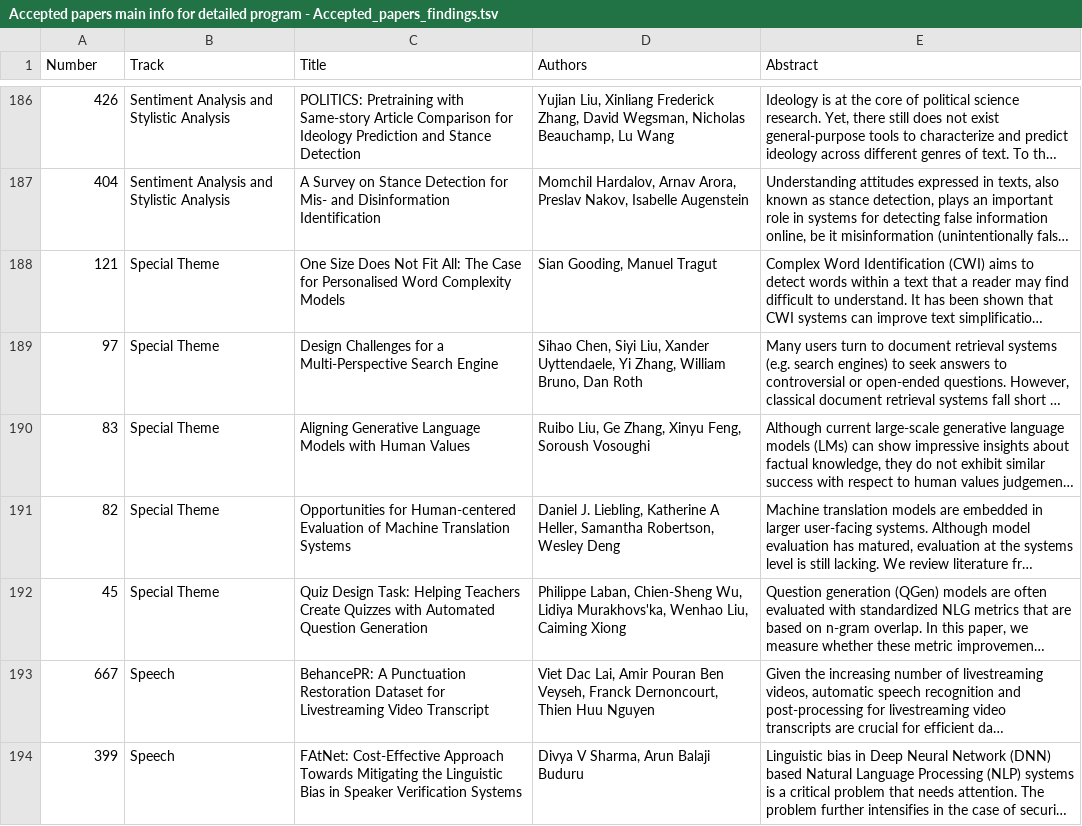
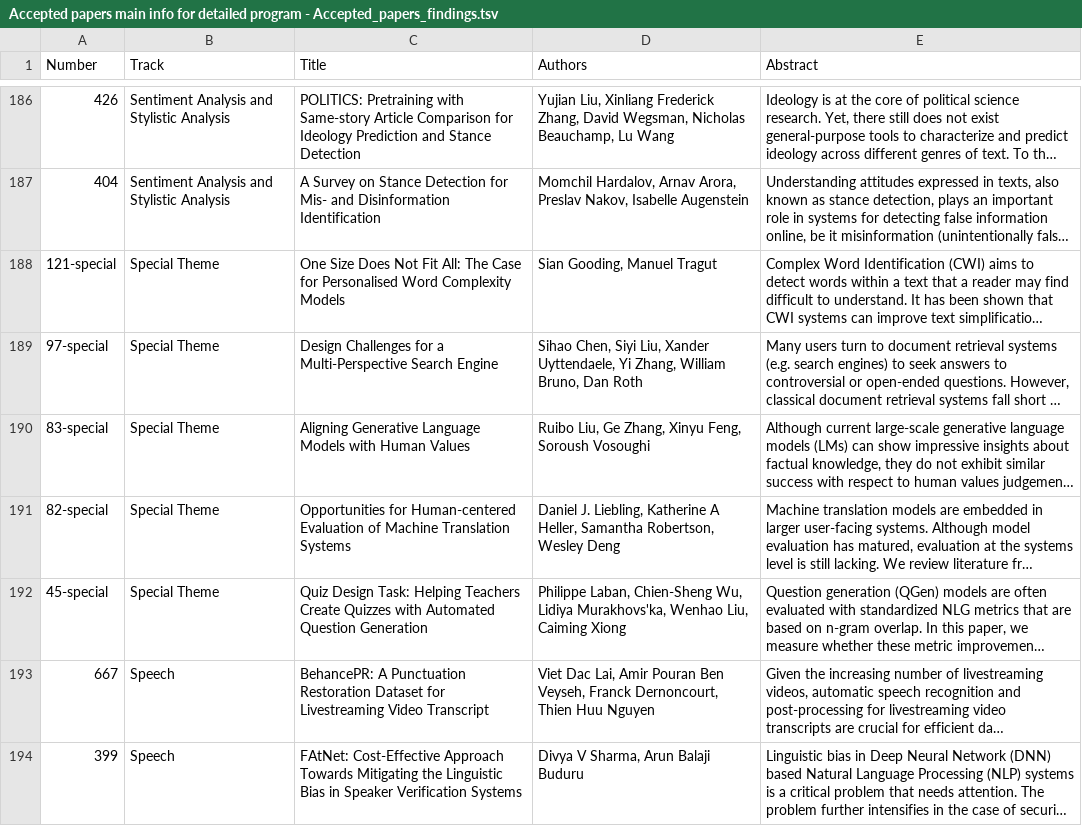
Before and after one commit to naacl-org/naacl-2022-website, a TSV file: webagenda/raw/Accepted papers main info for detailed program - Accepted_papers_findings.tsv, drawn as a sheet; only a part is shown, gaps mark what is left out; long unchanged cells end in …; the diff names each change by its address in the sheet, - before the commit and + after, or states it on an @@ line.

```diff
--- a/webagenda/raw/Accepted papers main info for detailed program - Accepted_papers_findings.tsv
+++ b/webagenda/raw/Accepted papers main info for detailed program - Accepted_papers_findings.tsv
-A188 (Number): 121
+A188 (Number): 121-special
-A189 (Number): 97
+A189 (Number): 97-special
-A190 (Number): 83
+A190 (Number): 83-special
-A191 (Number): 82
+A191 (Number): 82-special
-A192 (Number): 45
+A192 (Number): 45-special
```
Also changed, not shown: webagenda/raw/Accepted papers main info for detailed program - Accepted_papers_main.tsv, webagenda/raw/Detailed Schedule - Poster sessions.tsv, 4 other files.
